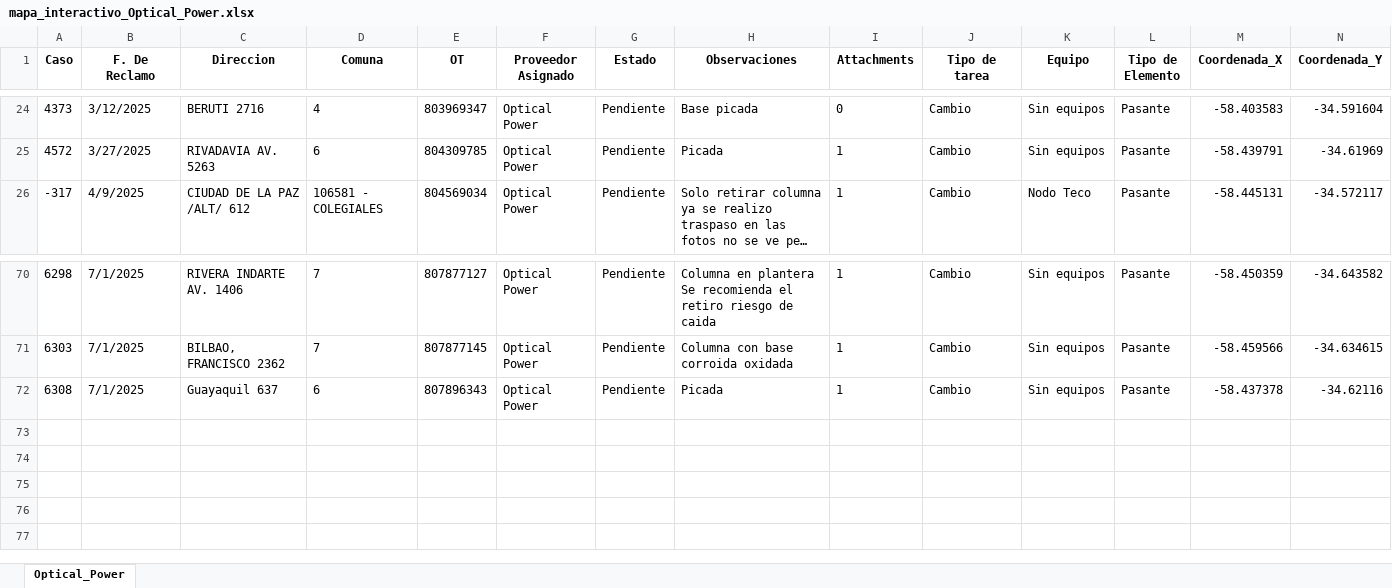
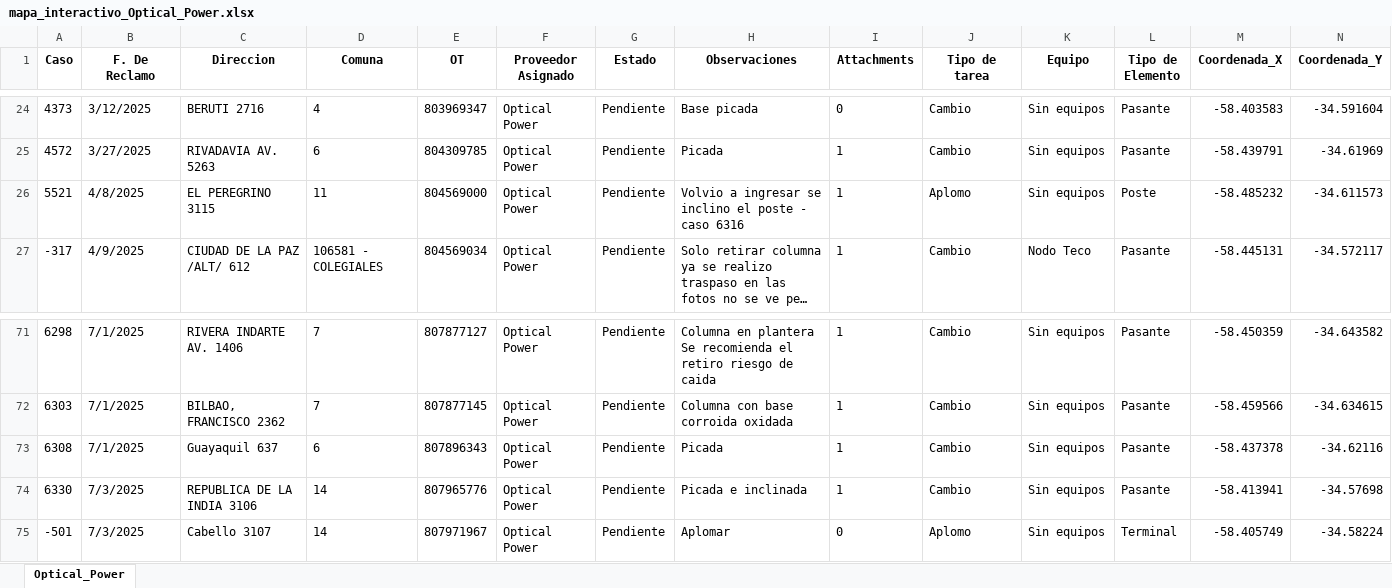
Before and after one commit to riv1matias/mapa_op, an Excel workbook: mapa_interactivo_Optical_Power.xlsx, sheet Optical_Power, drawn as a sheet; only a part is shown, gaps mark what is left out; long unchanged cells end in …; values as stored, in another font and other column widths than the file's, no borders; rows hold the shown columns only; the diff names each change by its address in the sheet, - before the commit and + after, or states it on an @@ line.

Commit message:
🔄 Actualización automática del index.html y archivo Excel

```diff
--- a/mapa_interactivo_Optical_Power.xlsx (sheet Optical_Power)
+++ b/mapa_interactivo_Optical_Power.xlsx (sheet Optical_Power)
+row 26: 5521 | 4/8/2025 | EL PEREGRINO 3115 | 11 | 804569000 | Optical Power | Pendiente | Volvio a ingresar se inclino el poste - caso 6316 | 1 | Aplomo | Sin equipos | Poste | -58.485232 | -34.611573
+row 74: 6330 | 7/3/2025 | REPUBLICA DE LA INDIA 3106 | 14 | 807965776 | Optical Power | Pendiente | Picada e inclinada | 1 | Cambio | Sin equipos | Pasante | -58.413941 | -34.57698
+row 75: -501 | 7/3/2025 | Cabello 3107 | 14 | 807971967 | Optical Power | Pendiente | Aplomar | 0 | Aplomo | Sin equipos | Terminal | -58.405749 | -34.58224
```
Also changed, not shown: 1 other file.
